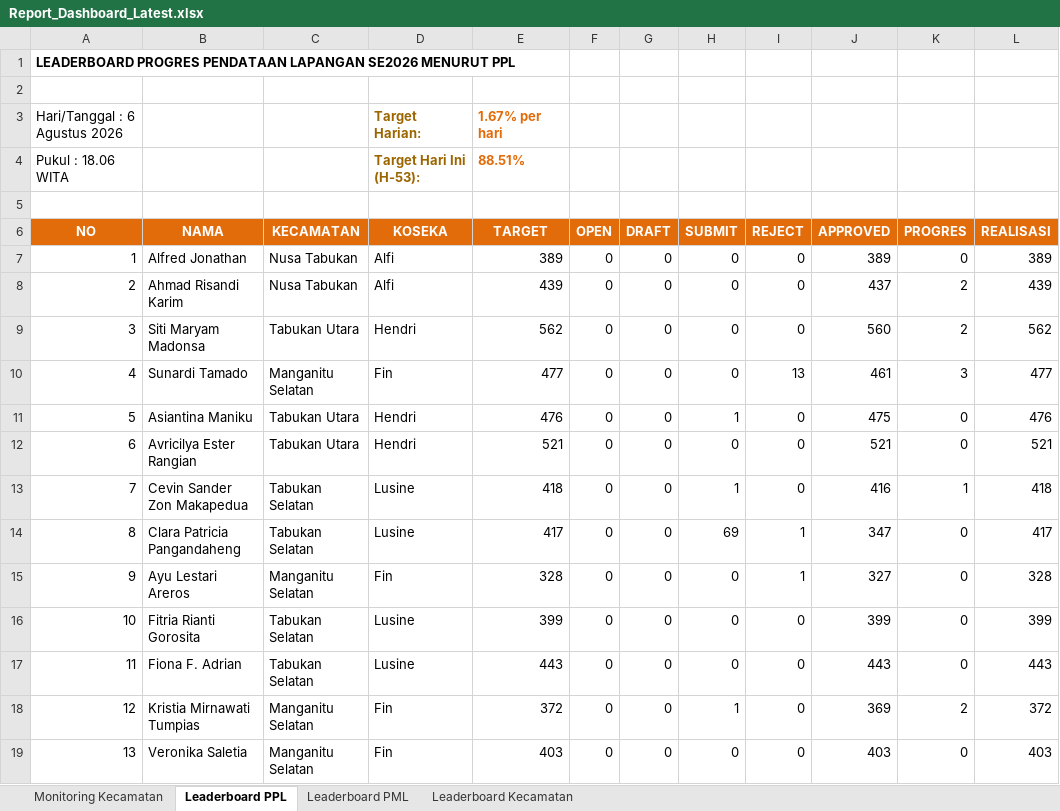
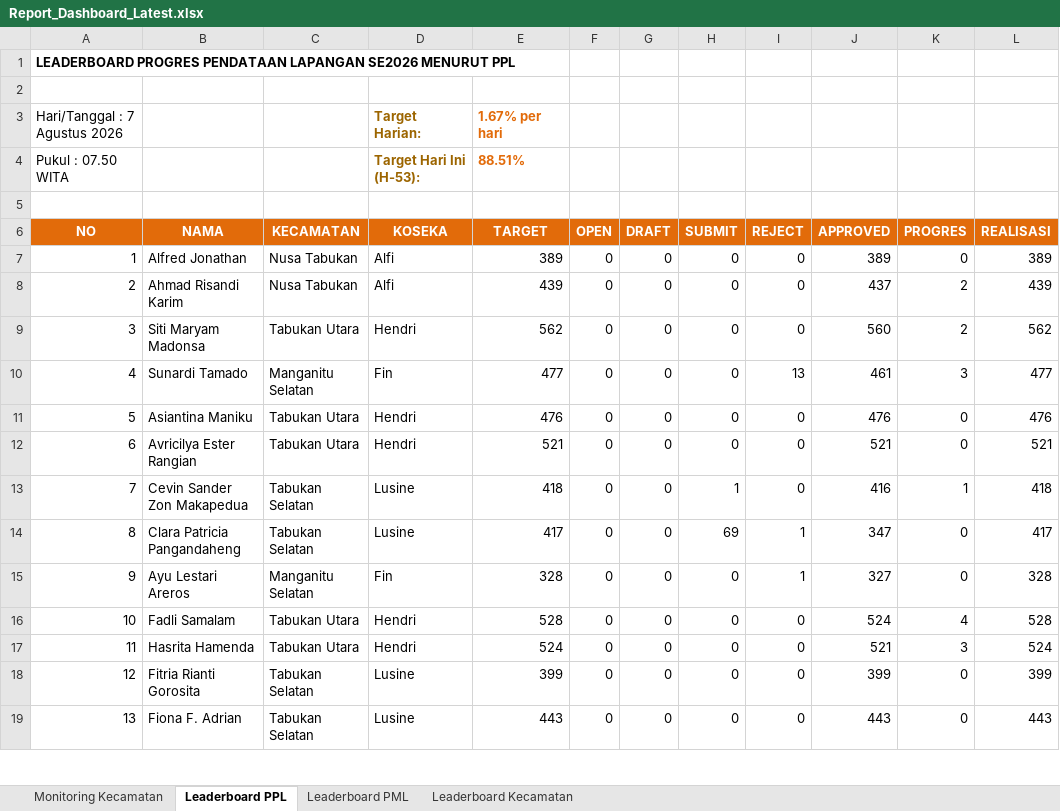
Before and after one commit to danimat15/fasih-sm-scrapper, an Excel workbook: dashboard/public/Report_Dashboard_Latest.xlsx, sheet Leaderboard PPL, drawn as a sheet; only a part is shown; values as stored, in another font and other column widths than the file's, no borders; the diff covers the shown part only; the diff names each change by its address in the sheet, - before the commit and + after, or states it on an @@ line.

```diff
--- a/dashboard/public/Report_Dashboard_Latest.xlsx (sheet Leaderboard PPL)
+++ b/dashboard/public/Report_Dashboard_Latest.xlsx (sheet Leaderboard PPL)
-A3 (NO): Hari/Tanggal : 6 Agustus 2026
+A3 (NO): Hari/Tanggal : 7 Agustus 2026
-A4 (NO): Pukul : 18.06 WITA
+A4 (NO): Pukul : 07.50 WITA
-H11 (SUBMIT): 1
+H11 (SUBMIT): 0
-J11 (APPROVED): 475
+J11 (APPROVED): 476
-B16 (NAMA): Fitria Rianti Gorosita
+B16 (NAMA): Fadli Samalam
-C16:C17 (KECAMATAN): Tabukan Selatan
+C16:C17 (KECAMATAN): Tabukan Utara
-D16:D17 (KOSEKA): Lusine
+D16:D17 (KOSEKA): Hendri
-E16 (TARGET): 399
+E16 (TARGET): 528
-J16 (APPROVED): 399
+J16 (APPROVED): 524
-K16 (PROGRES): 0
+K16 (PROGRES): 4
-L16 (REALISASI): 399
+L16 (REALISASI): 528
-B17 (NAMA): Fiona F. Adrian
+B17 (NAMA): Hasrita Hamenda
-E17 (TARGET): 443
+E17 (TARGET): 524
-J17 (APPROVED): 443
+J17 (APPROVED): 521
-K17 (PROGRES): 0
+K17 (PROGRES): 3
-L17 (REALISASI): 443
+L17 (REALISASI): 524
-B18 (NAMA): Kristia Mirnawati Tumpias
+B18 (NAMA): Fitria Rianti Gorosita
-C18:C19 (KECAMATAN): Manganitu Selatan
+C18:C19 (KECAMATAN): Tabukan Selatan
-D18:D19 (KOSEKA): Fin
+D18:D19 (KOSEKA): Lusine
-E18 (TARGET): 372
+E18 (TARGET): 399
-H18 (SUBMIT): 1
+H18 (SUBMIT): 0
-J18 (APPROVED): 369
+J18 (APPROVED): 399
-K18 (PROGRES): 2
+K18 (PROGRES): 0
-L18 (REALISASI): 372
+L18 (REALISASI): 399
-B19 (NAMA): Veronika Saletia
+B19 (NAMA): Fiona F. Adrian
-E19 (TARGET): 403
+E19 (TARGET): 443
-J19 (APPROVED): 403
+J19 (APPROVED): 443
-L19 (REALISASI): 403
+L19 (REALISASI): 443
```
Also changed, not shown: 1143 edited cells and cell formats elsewhere in this sheet, sheet Leaderboard PML, sheet Monitoring Kecamatan, sheet Leaderboard Kecamatan, dashboard/public/Monev_Pendataan_SE2026_Latest.xlsx, dashboard/public/Monev_Pendataan_SE2026_Morning.xlsx, 4 other files.
